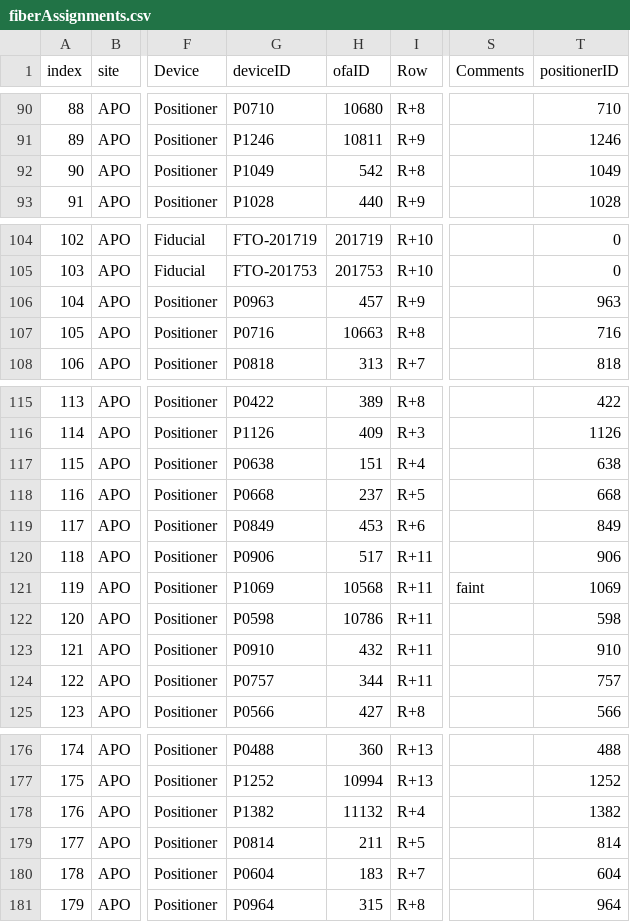
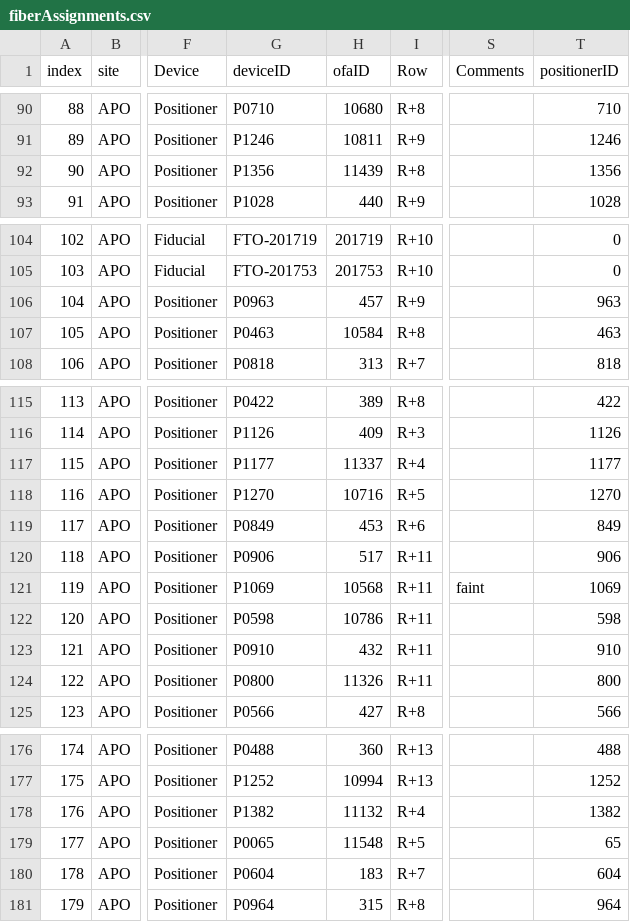
Before and after one commit to sdss/fps_calibrations, a CSV file: apo/wok_calibs/sloanFlatCMM/fiberAssignments.csv, drawn as a sheet; only a part is shown, gaps mark what is left out; the diff names each change by its address in the sheet, - before the commit and + after, or states it on an @@ line.

```diff
--- a/apo/wok_calibs/sloanFlatCMM/fiberAssignments.csv
+++ b/apo/wok_calibs/sloanFlatCMM/fiberAssignments.csv
-G92 (deviceID): P1049
+G92 (deviceID): P1356
-H92 (ofaID): 542
+H92 (ofaID): 11439
-T92 (positionerID): 1049
+T92 (positionerID): 1356
-G107 (deviceID): P0716
+G107 (deviceID): P0463
-H107 (ofaID): 10663
+H107 (ofaID): 10584
-T107 (positionerID): 716
+T107 (positionerID): 463
-G117 (deviceID): P0638
+G117 (deviceID): P1177
-H117 (ofaID): 151
+H117 (ofaID): 11337
-T117 (positionerID): 638
+T117 (positionerID): 1177
-G118 (deviceID): P0668
+G118 (deviceID): P1270
-H118 (ofaID): 237
+H118 (ofaID): 10716
-T118 (positionerID): 668
+T118 (positionerID): 1270
-G124 (deviceID): P0757
+G124 (deviceID): P0800
-H124 (ofaID): 344
+H124 (ofaID): 11326
-T124 (positionerID): 757
+T124 (positionerID): 800
-G179 (deviceID): P0814
+G179 (deviceID): P0065
-H179 (ofaID): 211
+H179 (ofaID): 11548
-T179 (positionerID): 814
+T179 (positionerID): 65
```
Also changed, not shown: apo/wok_calibs/sloanFlatCMM/positionerTable.csv, 1 other file.
